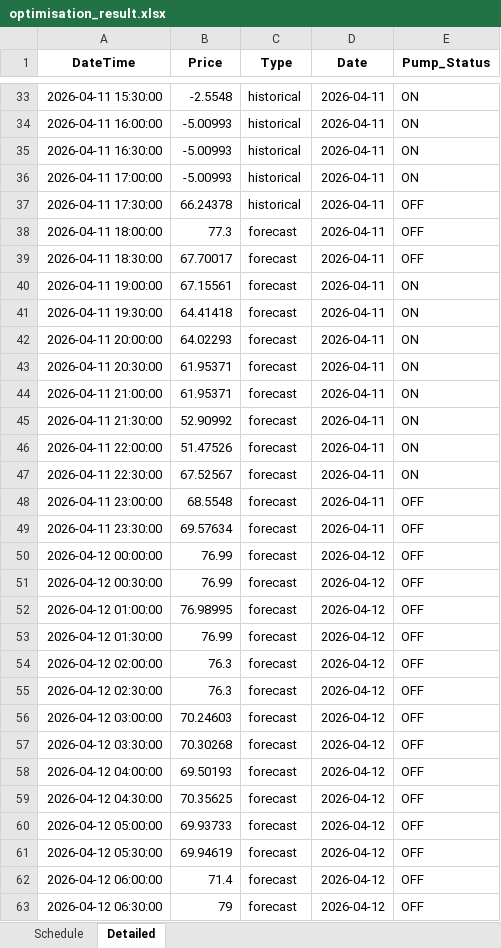
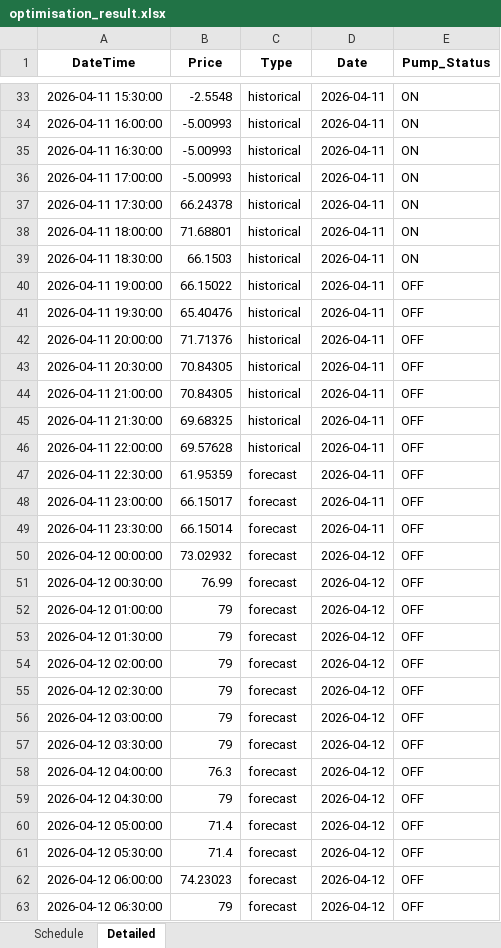
Before and after one commit to wjt1991/pump-optimisation-for-SHW, an Excel workbook: data/latest/optimisation_result.xlsx, sheet Detailed, drawn as a sheet; only a part is shown, gaps mark what is left out; values as stored, in another font and other column widths than the file's, no borders; the diff covers the shown part only; the diff names each change by its address in the sheet, - before the commit and + after, or states it on an @@ line.

```diff
--- a/data/latest/optimisation_result.xlsx (sheet Detailed)
+++ b/data/latest/optimisation_result.xlsx (sheet Detailed)
-E37:E39 (Pump_Status): OFF
+E37:E39 (Pump_Status): ON
-B38 (Price): 77.3
+B38 (Price): 71.68801
-C38:C46 (Type): forecast
+C38:C46 (Type): historical
-B39 (Price): 67.70017
+B39 (Price): 66.1503
-B40 (Price): 67.15561
+B40 (Price): 66.15022
-E40:E47 (Pump_Status): ON
+E40:E47 (Pump_Status): OFF
-B41 (Price): 64.41418
+B41 (Price): 65.40476
-B42 (Price): 64.02293
+B42 (Price): 71.71376
-B43:B44 (Price): 61.95371
+B43:B44 (Price): 70.84305
-B45 (Price): 52.90992
+B45 (Price): 69.68325
-B46 (Price): 51.47526
+B46 (Price): 69.57628
-B47 (Price): 67.52567
+B47 (Price): 61.95359
-B48 (Price): 68.5548
+B48 (Price): 66.15017
-B49 (Price): 69.57634
+B49 (Price): 66.15014
-B50 (Price): 76.99
+B50 (Price): 73.02932
-B52 (Price): 76.98995
+B52 (Price): 79
-B53 (Price): 76.99
+B53 (Price): 79
-B54:B55 (Price): 76.3
+B54:B55 (Price): 79
-B56 (Price): 70.24603
+B56 (Price): 79
-B57 (Price): 70.30268
+B57 (Price): 79
-B58 (Price): 69.50193
+B58 (Price): 76.3
-B59 (Price): 70.35625
+B59 (Price): 79
-B60 (Price): 69.93733
+B60 (Price): 71.4
-B61 (Price): 69.94619
+B61 (Price): 71.4
-B62 (Price): 71.4
+B62 (Price): 74.23023
```
Also changed, not shown: 34 edited cells elsewhere in this sheet, sheet Schedule, 3 other files.
